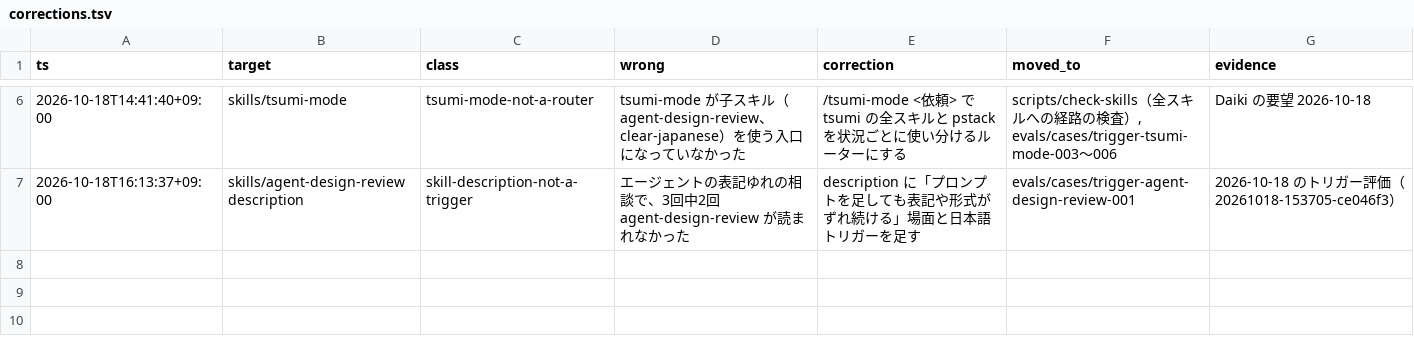
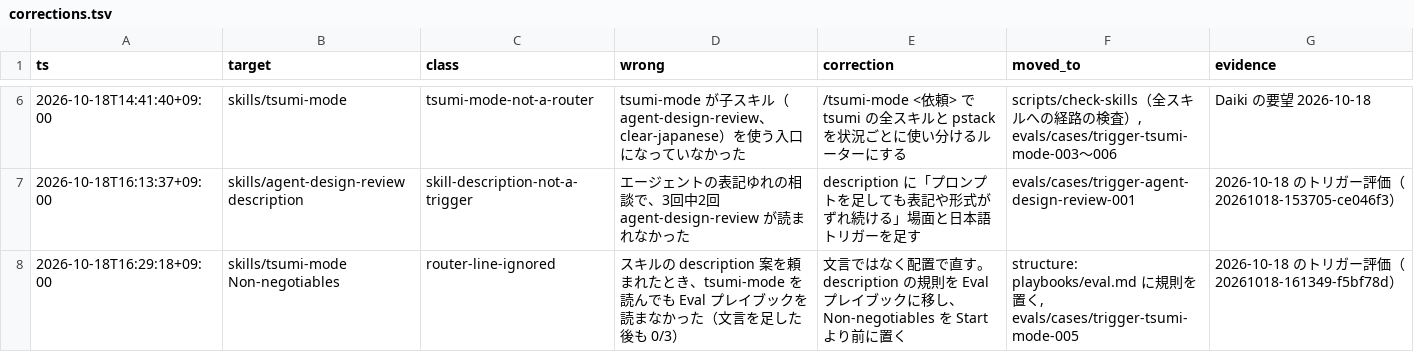
Before and after one commit to 223mle/tsumi, a TSV file: corrections.tsv, drawn as a sheet; only a part is shown, gaps mark what is left out.

Commit message:
Move description rules into the Eval playbook and narrow clear-japanese routing
- agent-design-review description leads with the advise-before-fixing situation
- tsumi-mode lists Non-negotiables before Start; description work routes to playbooks/eval.md, which now holds the rules
- clear-japanese applies to Japanese documents only, not chat replies; tsumi-mode-006 checks that again

```diff
--- a/corrections.tsv
+++ b/corrections.tsv
@@ -7 +7,2 @@ ts	target	class	wrong	correction	moved_to	evidence
 2026-10-18T16:13:37+09:00	skills/agent-design-review description	skill-description-not-a-trigger	エージェントの表記ゆれの相談で、3回中2回 agent-design-review が読まれなかった	description に「プロンプトを足しても表記や形式がずれ続ける」場面と日本語トリガーを足す	evals/cases/trigger-agent-design-review-001	2026-10-18 のトリガー評価（20261018-153705-ce046f3）
+2026-10-18T16:29:18+09:00	skills/tsumi-mode Non-negotiables	router-line-ignored	スキルの description 案を頼まれたとき、tsumi-mode を読んでも Eval プレイブックを読まなかった（文言を足した後も 0/3）	文言ではなく配置で直す。description の規則を Eval プレイブックに移し、Non-negotiables を Start より前に置く	structure: playbooks/eval.md に規則を置く, evals/cases/trigger-tsumi-mode-005	2026-10-18 のトリガー評価（20261018-161349-f5bf78d）
```
Also changed, not shown: 4 other files.
